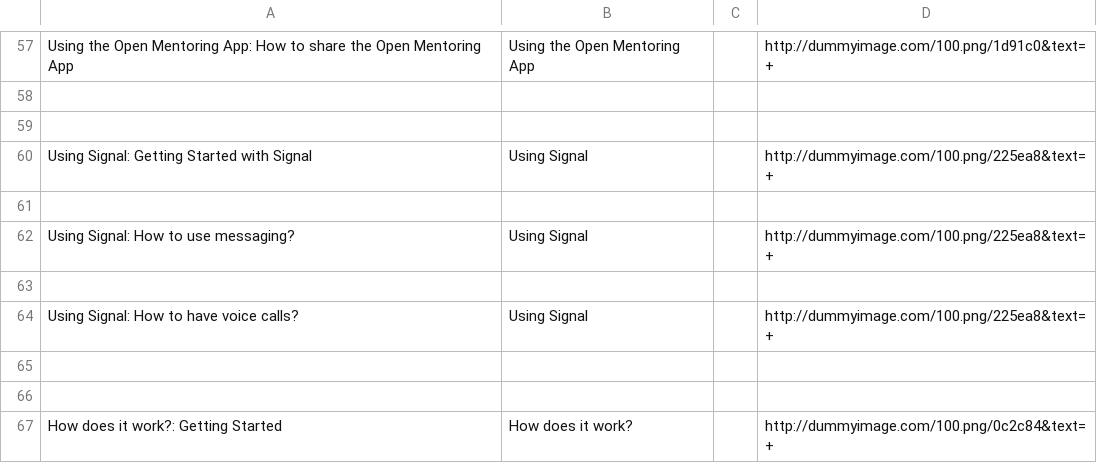
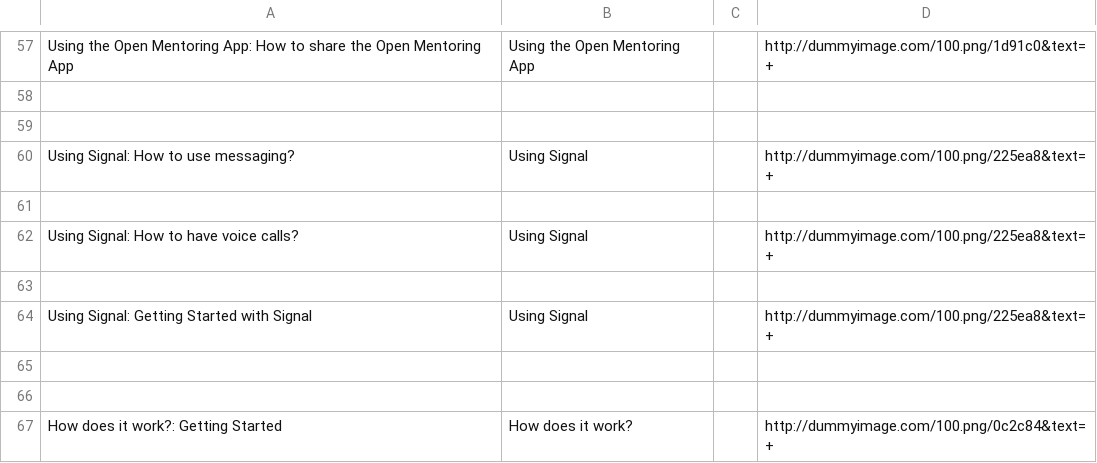
Before and after one commit to iilab/openmentoring-web, a CSV file: hrd/elements.csv, drawn as a sheet; only a part is shown, gaps mark what is left out.

```diff
--- a/hrd/elements.csv
+++ b/hrd/elements.csv
@@ -59,4 +59,2 @@ Using the Open Mentoring App: How to share the Open Mentoring App,Using the Open
 
-Using Signal: Getting Started with Signal,Using Signal,,http://dummyimage.com/100.png/225ea8&text=+
-
 Using Signal: How to use messaging?,Using Signal,,http://dummyimage.com/100.png/225ea8&text=+
@@ -64,2 +62,4 @@ Using Signal: How to use messaging?,Using Signal,,http://dummyimage.com/100.png/
 Using Signal: How to have voice calls?,Using Signal,,http://dummyimage.com/100.png/225ea8&text=+
+
+Using Signal: Getting Started with Signal,Using Signal,,http://dummyimage.com/100.png/225ea8&text=+
 
```
Also changed, not shown: 49 other files.
